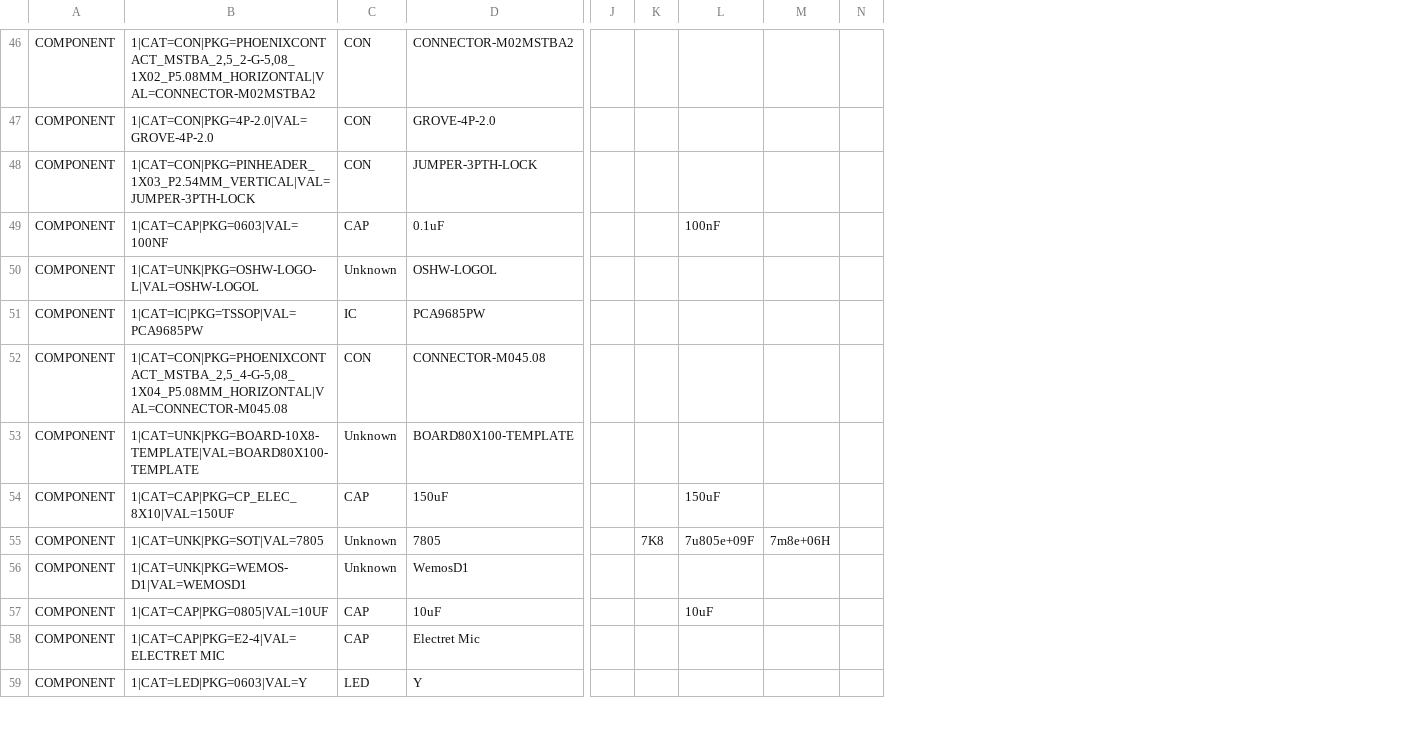
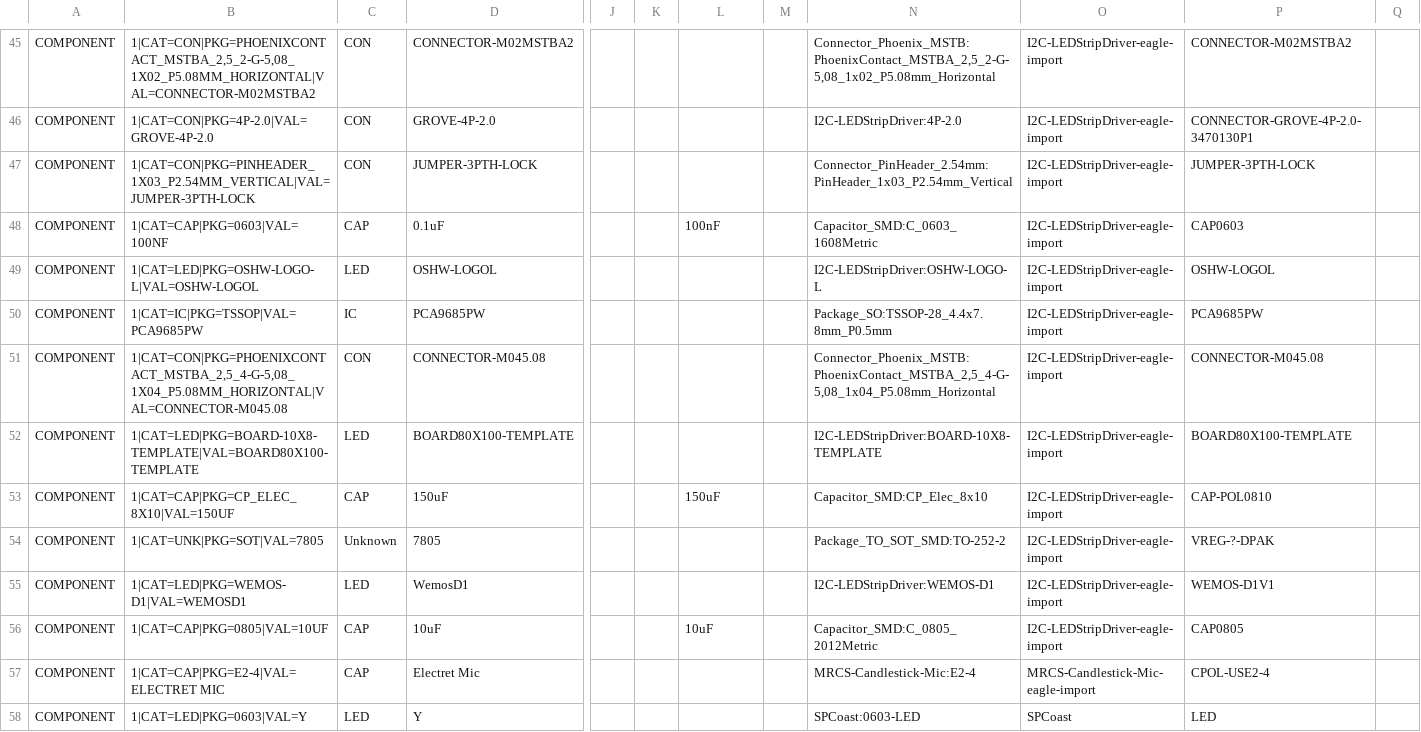
Before and after one commit to plocher/jBOM, a CSV file: examples/combined.csv, drawn as a sheet; only a part is shown, gaps mark what is left out; removed rows and columns are numbered as before the commit, all else as after; the diff covers the shown part only; the diff names each change by its address in the sheet, - before the commit and + after, or states it on an @@ line.

```diff
--- a/examples/combined.csv
+++ b/examples/combined.csv
-column M, row 55: 7m8e+06H
+column M, empty
+column N, rows 45-58: Connector_Phoenix_MSTB:PhoenixContact_MSTBA_2,5_2-G-5,08_1x02_P5.08mm_Horizontal | I2C-LEDStripDriver:4P-2.0 | Connector_PinHeader_2.54mm:PinHeader_1x03_P2.54mm_Vertical | Capacitor_SMD:C_0603_1608Metric | I2C-LEDStripDriver:OSHW-LOGO-L | Package_SO:TSSOP-28_4.4x7.8mm_P0.5mm | Connector_Phoenix_MSTB:PhoenixContact_MSTBA_2,5_4-G-5,08_1x04_P5.08mm_Horizontal | I2C-LEDStripDriver:BOARD-10X8-TEMPLATE | Capacitor_SMD:CP_Elec_8x10 | Package_TO_SOT_SMD:TO-252-2 | I2C-LEDStripDriver:WEMOS-D1 | Capacitor_SMD:C_0805_2012Metric | MRCS-Candlestick-Mic:E2-4 | SPCoast:0603-LED
+column O, rows 45-58: I2C-LEDStripDriver-eagle-import | I2C-LEDStripDriver-eagle-import | I2C-LEDStripDriver-eagle-import | I2C-LEDStripDriver-eagle-import | I2C-LEDStripDriver-eagle-import | I2C-LEDStripDriver-eagle-import | I2C-LEDStripDriver-eagle-import | I2C-LEDStripDriver-eagle-import | I2C-LEDStripDriver-eagle-import | I2C-LEDStripDriver-eagle-import | I2C-LEDStripDriver-eagle-import | I2C-LEDStripDriver-eagle-import | MRCS-Candlestick-Mic-eagle-import | SPCoast
+column P, rows 45-58: CONNECTOR-M02MSTBA2 | CONNECTOR-GROVE-4P-2.0-3470130P1 | JUMPER-3PTH-LOCK | CAP0603 | OSHW-LOGOL | PCA9685PW | CONNECTOR-M045.08 | BOARD80X100-TEMPLATE | CAP-POL0810 | VREG-?-DPAK | WEMOS-D1V1 | CAP0805 | CPOL-USE2-4 | LED
-B49: 1|CAT=UNK|PKG=OSHW-LOGO-L|VAL=OSHW-LOGOL
+B49: 1|CAT=LED|PKG=OSHW-LOGO-L|VAL=OSHW-LOGOL
-C49: Unknown
+C49: LED
-B52: 1|CAT=UNK|PKG=BOARD-10X8-TEMPLATE|VAL=BOARD80X100-TEMPLATE
+B52: 1|CAT=LED|PKG=BOARD-10X8-TEMPLATE|VAL=BOARD80X100-TEMPLATE
-C52: Unknown
+C52: LED
-K54: 7K8
+K54: (empty)
-L54: 7u805e+09F
+L54: (empty)
-B55: 1|CAT=UNK|PKG=WEMOS-D1|VAL=WEMOSD1
+B55: 1|CAT=LED|PKG=WEMOS-D1|VAL=WEMOSD1
-C55: Unknown
+C55: LED
```
Also changed, not shown: 1 removed row and 44 edited cells elsewhere in this file, 2 other files.
